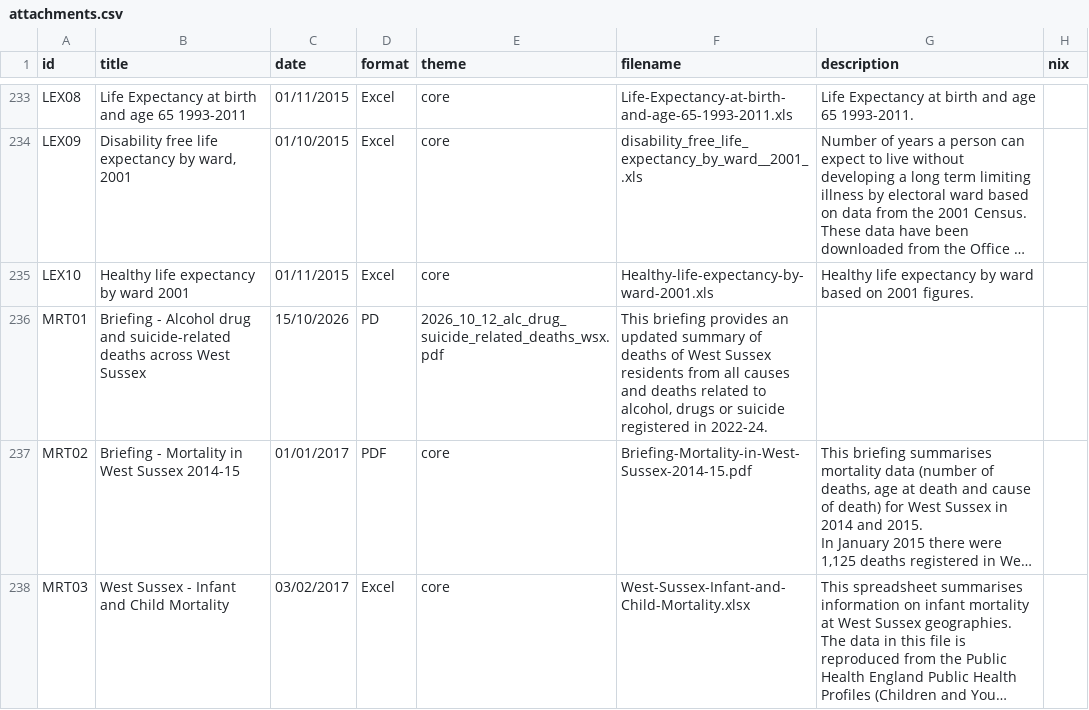
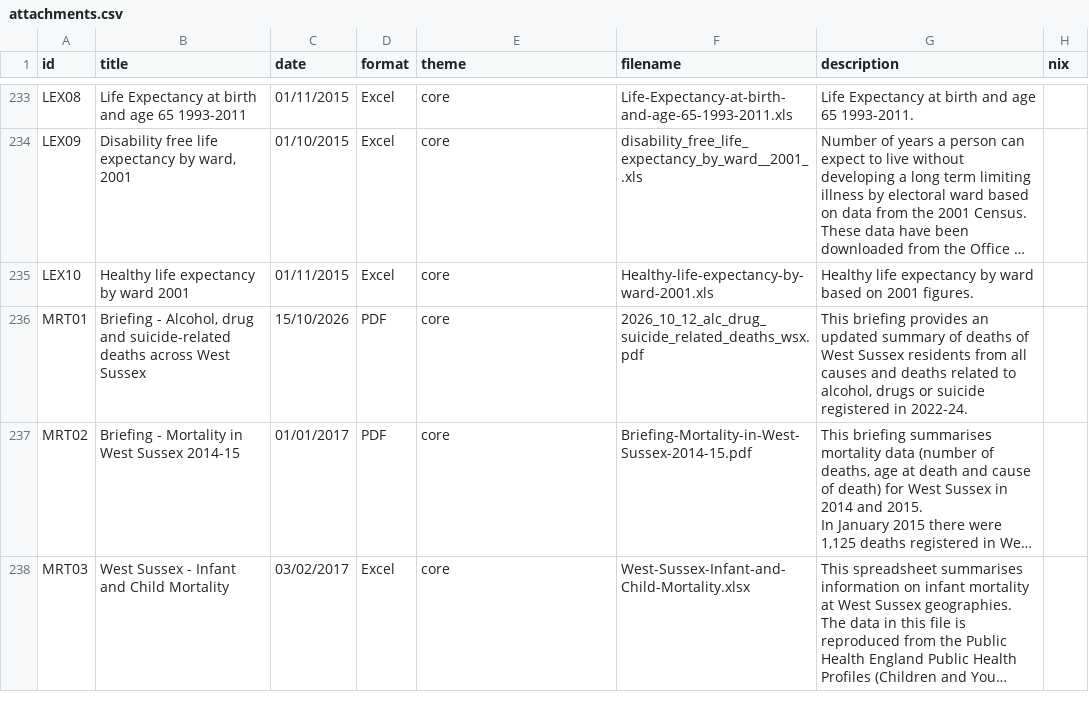
Before and after one commit to WS-JSNA/ws-jsna-netlify, a CSV file: _data/attachments.csv, drawn as a sheet; only a part is shown, gaps mark what is left out; long unchanged cells end in …; the diff names each change by its address in the sheet, - before the commit and + after, or states it on an @@ line.

Commit message:
Update attachments.csv

```diff
--- a/_data/attachments.csv
+++ b/_data/attachments.csv
-B236 (title): Briefing - Alcohol drug and…
+B236 (title): Briefing - Alcohol, drug and…
-D236 (format): PD
+D236 (format): PDF
-E236 (theme): 2026_10_12_alc_drug_suicide_related_deaths_wsx.pdf
+E236 (theme): core
-F236 (filename): This briefing provides an updated summary of deaths of West Sussex residents from all causes and deaths related to alcohol, drugs or suicide registered in 2022-24.
+F236 (filename): 2026_10_12_alc_drug_suicide_related_deaths_wsx.pdf
-G236 (description): (empty)
+G236 (description): This briefing provides an updated summary of deaths of West Sussex residents from all causes and deaths related to alcohol, drugs or suicide registered in 2022-24.
```
